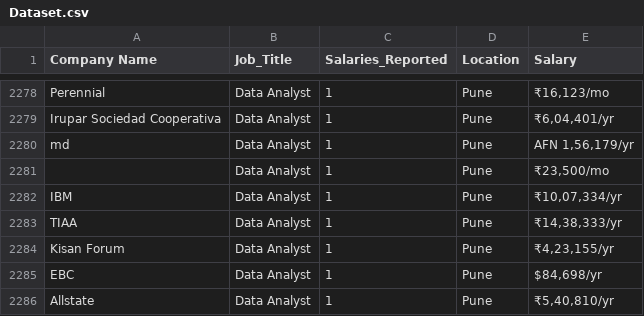
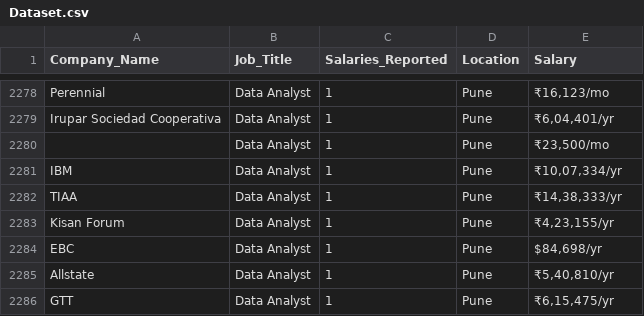
Before and after one commit to lakshitsharma99/Data-Analysis-with-Python, a CSV file: Dataset.csv, drawn as a sheet; only a part is shown, gaps mark what is left out; the shorter side is filled out with more unchanged rows; the diff names each change by its address in the sheet, - before the commit and + after, or states it on an @@ line.

```diff
--- a/Dataset.csv
+++ b/Dataset.csv
-A1: Company Name
+A1: Company_Name
-row 2280: md | Data Analyst | 1 | Pune | AFN 1,56,179/yr
```
Also changed, not shown: 1 other file.
